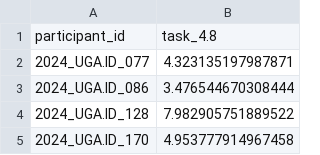
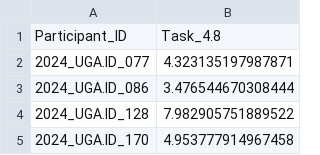
Before and after one commit to DirtyChay/cmi-flu-prediction-challenge-capstone, a CSV file: submission/task_4_8.csv, drawn as a sheet; only a part is shown; removed rows and columns are numbered as before the commit, all else as after; the diff names each change by its address in the sheet, - before the commit and + after, or states it on an @@ line.

```diff
--- a/submission/task_4_8.csv
+++ b/submission/task_4_8.csv
-row 1: participant_id | task_4.8
+row 1: Participant_ID | Task_4.8
```
Also changed, not shown: submission/task_4_2.csv, 2 other files.
